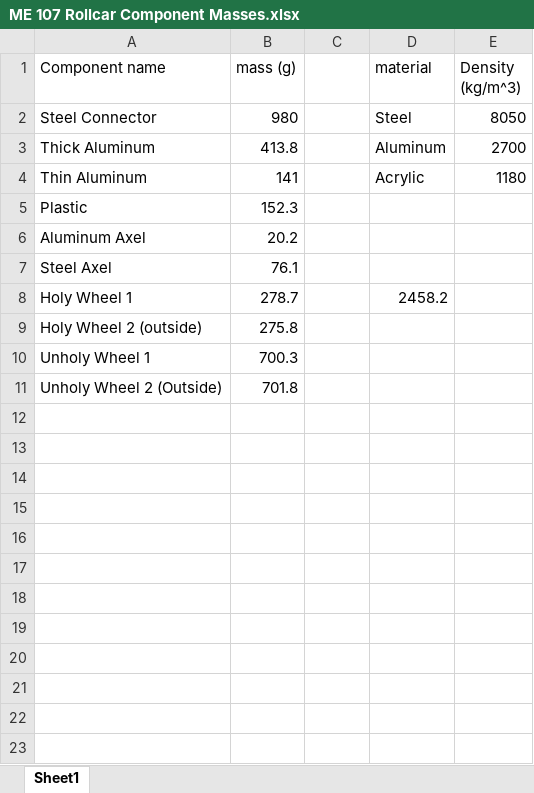
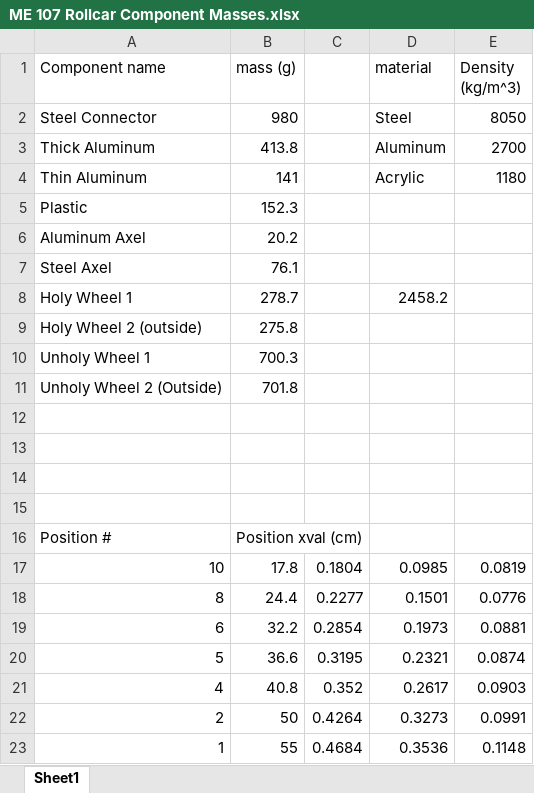
Before and after one commit to YaraMubarak/ME107, an Excel workbook: RollCarCode/ME 107 Rollcar Component Masses.xlsx, sheet Sheet1, drawn as a sheet; values as stored, in another font and other column widths than the file's, no borders; the diff names each change by its address in the sheet, - before the commit and + after, or states it on an @@ line.

```diff
--- a/RollCarCode/ME 107 Rollcar Component Masses.xlsx (sheet Sheet1)
+++ b/RollCarCode/ME 107 Rollcar Component Masses.xlsx (sheet Sheet1)
+row 12: (empty)
+row 13: (empty)
+row 14: (empty)
+row 15: (empty)
+row 16: Position # | Position xval (cm)
+row 17: 10 | 17.8 | 0.1804 | 0.0985 | 0.0819
+row 18: 8 | 24.4 | 0.2277 | 0.1501 | 0.0776
+row 19: 6 | 32.2 | 0.2854 | 0.1973 | 0.0881
+row 20: 5 | 36.6 | 0.3195 | 0.2321 | 0.0874
+row 21: 4 | 40.8 | 0.352 | 0.2617 | 0.0903
+row 22: 2 | 50 | 0.4264 | 0.3273 | 0.0991
+row 23: 1 | 55 | 0.4684 | 0.3536 | 0.1148
```
Also changed, not shown: 6 other files.
